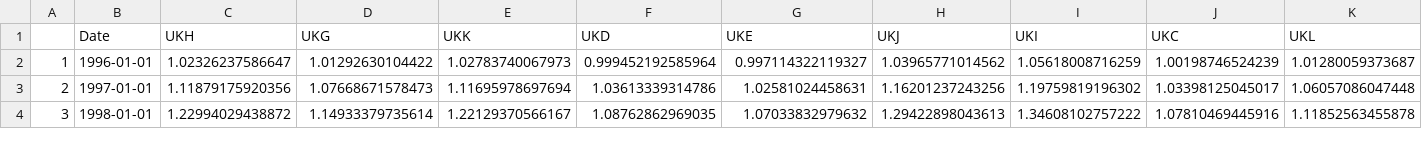
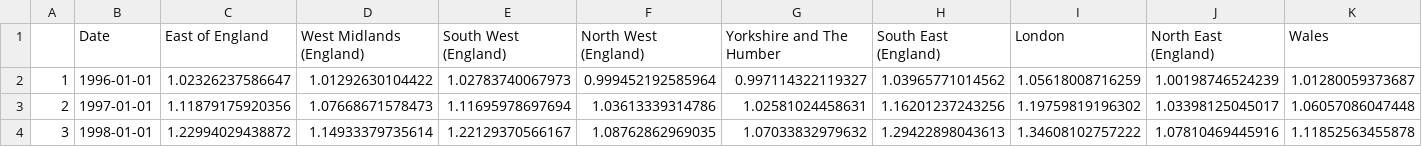
Before and after one commit to lancs-macro/hopi, a CSV file: data/annual/nuts1.csv, drawn as a sheet; only a part is shown; removed rows and columns are numbered as before the commit, all else as after; rows hold the shown columns only; the diff names each change by its address in the sheet, - before the commit and + after, or states it on an @@ line.

```diff
--- a/data/annual/nuts1.csv
+++ b/data/annual/nuts1.csv
-row 1:  | Date | UKH | UKG | UKK | UKD | UKE | UKJ | UKI | UKC | UKL
+row 1:  | Date | East of England | West Midlands (England) | South West (England) | North West (England) | Yorkshire and The Humber | South East (England) | London | North East (England) | Wales
```
Also changed, not shown: data/annual/nuts2.csv, data/annual/nuts3.csv, 20 other files.
